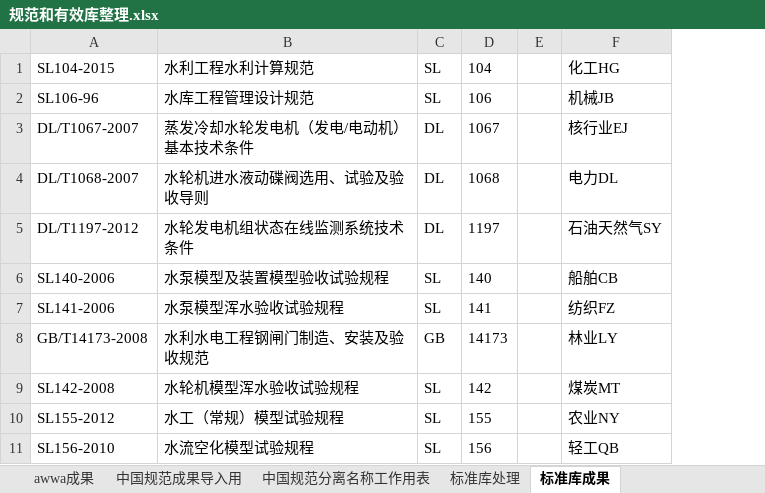
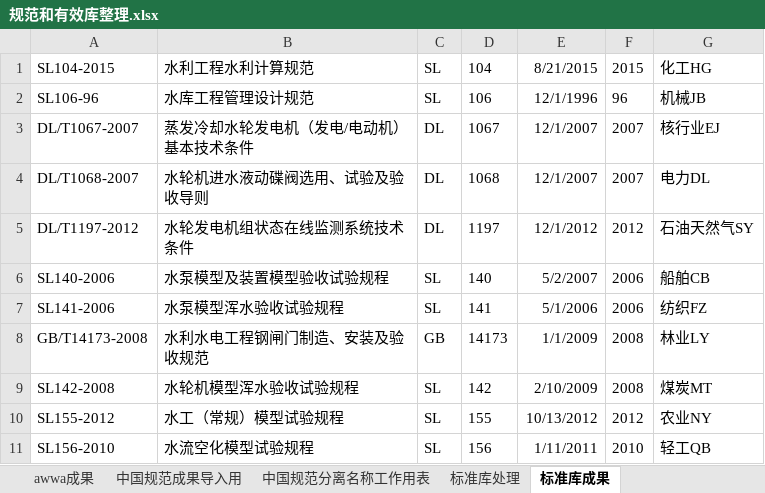
Before and after one commit to 3xxx/StandardMS, an Excel workbook: document/规范和有效库整理.xlsx, sheet 标准库成果, drawn as a sheet; only a part is shown; values as stored, in another font and other column widths than the file's, no borders; removed rows and columns are numbered as before the commit, all else as after; the diff names each change by its address in the sheet, - before the commit and + after, or states it on an @@ line.

```diff
--- a/document/规范和有效库整理.xlsx (sheet 标准库成果)
+++ b/document/规范和有效库整理.xlsx (sheet 标准库成果)
-column E, empty
+column E, rows 1-11: 8/21/2015 | 12/1/1996 | 12/1/2007 | 12/1/2007 | 12/1/2012 | 5/2/2007 | 5/1/2006 | 1/1/2009 | 2/10/2009 | 10/13/2012 | 1/11/2011
+column F, rows 1-11: 2015 | 96 | 2007 | 2007 | 2012 | 2006 | 2006 | 2008 | 2008 | 2012 | 2010
```
Also changed, not shown: sheet 标准库处理, other sheet tabs, document/构造json数据.xlsm, 54 other files.
